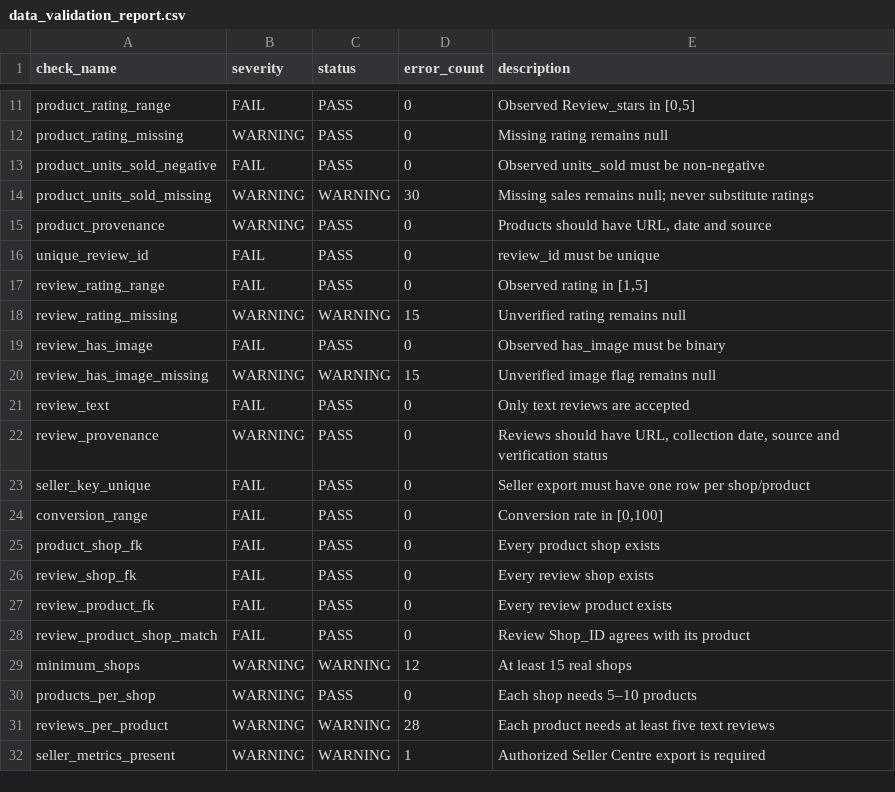
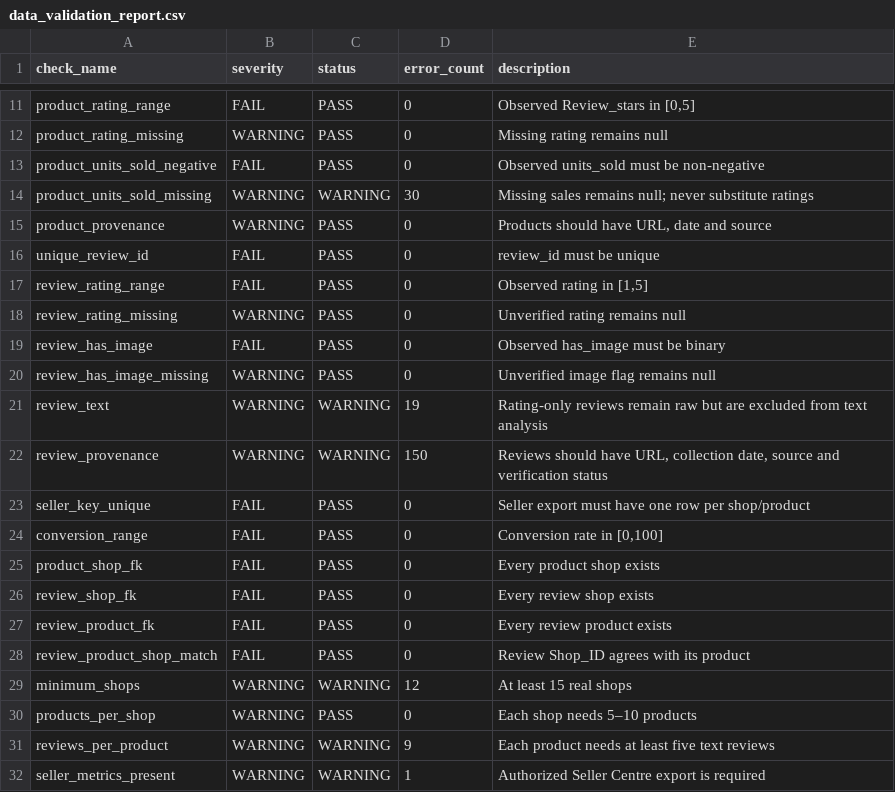
Before and after one commit to CygnusSec/shopee_dikw, a CSV file: output/reports/data_validation_report.csv, drawn as a sheet; only a part is shown, gaps mark what is left out.

Commit message:
fix validation and labeling workflow

```diff
--- a/output/reports/data_validation_report.csv
+++ b/output/reports/data_validation_report.csv
@@ -17,7 +17,7 @@ unique_review_id,FAIL,PASS,0,review_id must be unique
 review_rating_range,FAIL,PASS,0,"Observed rating in [1,5]"
-review_rating_missing,WARNING,WARNING,15,Unverified rating remains null
+review_rating_missing,WARNING,PASS,0,Unverified rating remains null
 review_has_image,FAIL,PASS,0,Observed has_image must be binary
-review_has_image_missing,WARNING,WARNING,15,Unverified image flag remains null
-review_text,FAIL,PASS,0,Only text reviews are accepted
-review_provenance,WARNING,PASS,0,"Reviews should have URL, collection date, source and verification status"
+review_has_image_missing,WARNING,PASS,0,Unverified image flag remains null
+review_text,WARNING,WARNING,19,Rating-only reviews remain raw but are excluded from text analysis
+review_provenance,WARNING,WARNING,150,"Reviews should have URL, collection date, source and verification status"
 seller_key_unique,FAIL,PASS,0,Seller export must have one row per shop/product
@@ -30,3 +30,3 @@ minimum_shops,WARNING,WARNING,12,At least 15 real shops
 products_per_shop,WARNING,PASS,0,Each shop needs 5–10 products
-reviews_per_product,WARNING,WARNING,28,Each product needs at least five text reviews
+reviews_per_product,WARNING,WARNING,9,Each product needs at least five text reviews
 seller_metrics_present,WARNING,WARNING,1,Authorized Seller Centre export is required
```
Also changed, not shown: 8 other files.
